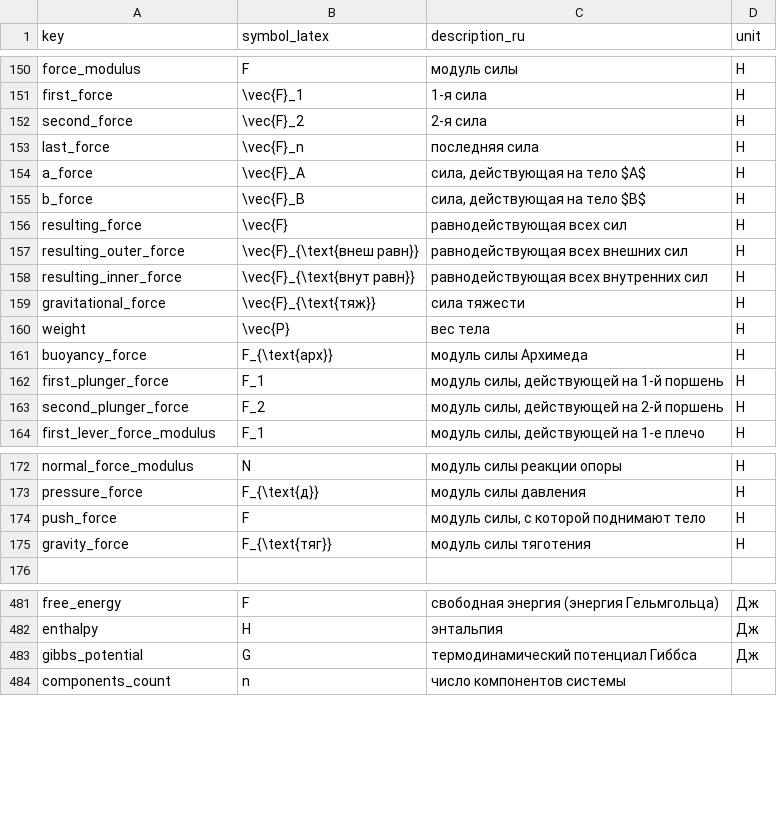
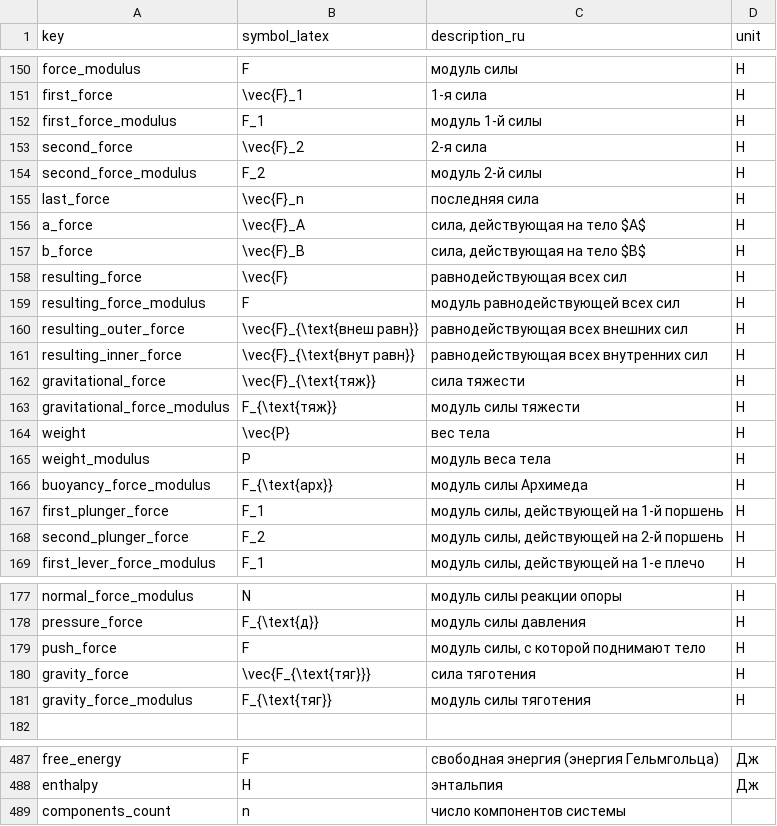
Before and after one commit to aleksandr-praded/physics-reference, a CSV file: data/variables.csv, drawn as a sheet; only a part is shown, gaps mark what is left out; the diff covers the shown part only.

```diff
--- a/data/variables.csv
+++ b/data/variables.csv
@@ -151,3 +151,5 @@
 "first_force","\vec{F}_1","1-я сила","Н"
+"first_force_modulus","F_1","модуль 1-й силы","Н"
 "second_force","\vec{F}_2","2-я сила","Н"
+"second_force_modulus","F_2","модуль 2-й силы","Н"
 "last_force","\vec{F}_n","последняя сила","Н"
@@ -156,2 +158,3 @@
 "resulting_force","\vec{F}","равнодействующая всех сил","Н"
+"resulting_force_modulus","F","модуль равнодействующей всех сил","Н"
 "resulting_outer_force","\vec{F}_{\text{внеш равн}}","равнодействующая всех внешних сил","Н"
@@ -159,4 +162,6 @@
 "gravitational_force","\vec{F}_{\text{тяж}}","сила тяжести","Н"
+"gravitational_force_modulus","F_{\text{тяж}}","модуль силы тяжести","Н"
 "weight","\vec{P}","вес тела","Н"
-"buoyancy_force","F_{\text{арх}}","модуль силы Архимеда","Н"
+"weight_modulus","P","модуль веса тела","Н"
+"buoyancy_force_modulus","F_{\text{арх}}","модуль силы Архимеда","Н"
 "first_plunger_force","F_1","модуль силы, действующей на 1-й поршень","Н"
@@ -174,3 +179,4 @@
 "push_force","F","модуль силы, с которой поднимают тело","Н"
-"gravity_force","F_{\text{тяг}}","модуль силы тяготения","Н"
+"gravity_force","\vec{F_{\text{тяг}}}","сила тяготения","Н"
+"gravity_force_modulus","F_{\text{тяг}}","модуль силы тяготения","Н"
 
@@ -482,3 +488,2 @@
 "enthalpy","H","энтальпия","Дж"
-"gibbs_potential","G","термодинамический потенциал Гиббса","Дж"
 "components_count","n","число компонентов системы",""
```
Also changed, not shown: 2 removed rows and 5 edited cells elsewhere in this file, data/concepts.csv, data/formulas.csv, 3 other files.
